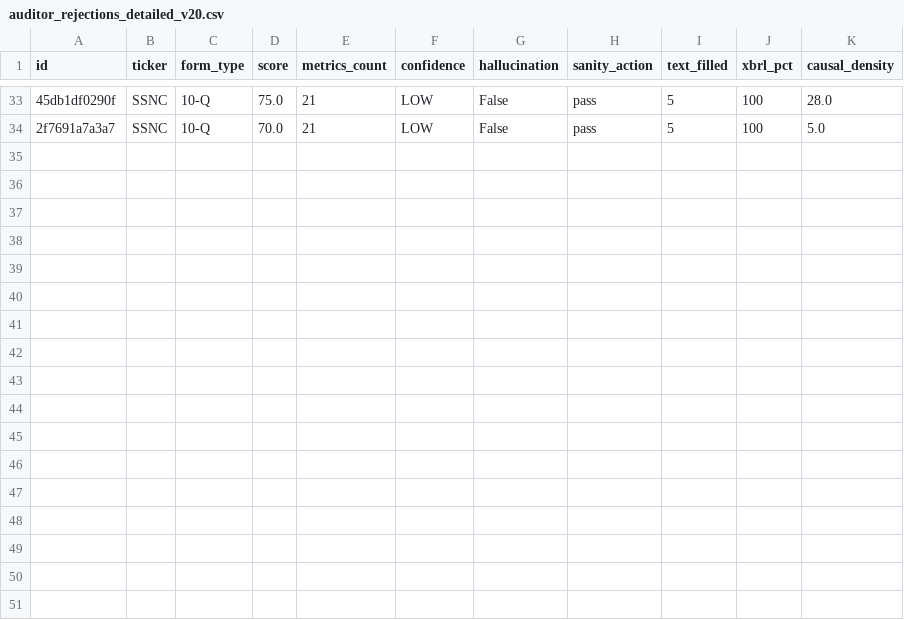
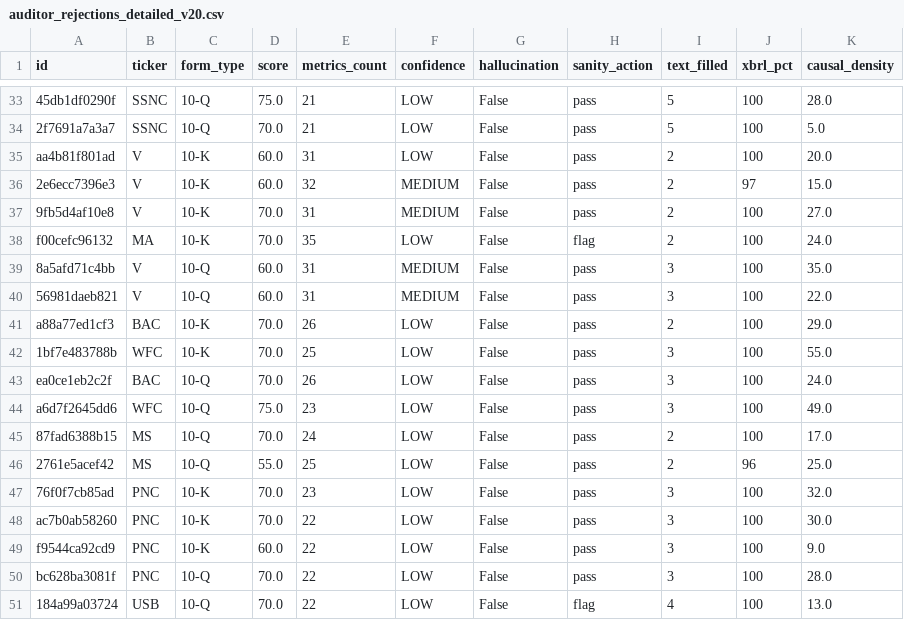
Before and after one commit to fcyber-labs/experiments, a CSV file: 01_finetuning/v20/01/auditor_rejections_detailed_v20.csv, drawn as a sheet; only a part is shown, gaps mark what is left out; the diff names each change by its address in the sheet, - before the commit and + after, or states it on an @@ line.

Commit message:
exelent 3th dataset of fine tuning, 4th running

```diff
--- a/01_finetuning/v20/01/auditor_rejections_detailed_v20.csv
+++ b/01_finetuning/v20/01/auditor_rejections_detailed_v20.csv
+row 35: aa4b81f801ad | V | 10-K | 60.0 | 31 | LOW | False | pass | 2 | 100 | 20.0
+row 36: 2e6ecc7396e3 | V | 10-K | 60.0 | 32 | MEDIUM | False | pass | 2 | 97 | 15.0
+row 37: 9fb5d4af10e8 | V | 10-K | 70.0 | 31 | MEDIUM | False | pass | 2 | 100 | 27.0
+row 38: f00cefc96132 | MA | 10-K | 70.0 | 35 | LOW | False | flag | 2 | 100 | 24.0
+row 39: 8a5afd71c4bb | V | 10-Q | 60.0 | 31 | MEDIUM | False | pass | 3 | 100 | 35.0
+row 40: 56981daeb821 | V | 10-Q | 60.0 | 31 | MEDIUM | False | pass | 3 | 100 | 22.0
+row 41: a88a77ed1cf3 | BAC | 10-K | 70.0 | 26 | LOW | False | pass | 2 | 100 | 29.0
+row 42: 1bf7e483788b | WFC | 10-K | 70.0 | 25 | LOW | False | pass | 3 | 100 | 55.0
+row 43: ea0ce1eb2c2f | BAC | 10-Q | 70.0 | 26 | LOW | False | pass | 3 | 100 | 24.0
+row 44: a6d7f2645dd6 | WFC | 10-Q | 75.0 | 23 | LOW | False | pass | 3 | 100 | 49.0
+row 45: 87fad6388b15 | MS | 10-Q | 70.0 | 24 | LOW | False | pass | 2 | 100 | 17.0
+row 46: 2761e5acef42 | MS | 10-Q | 55.0 | 25 | LOW | False | pass | 2 | 96 | 25.0
+row 47: 76f0f7cb85ad | PNC | 10-K | 70.0 | 23 | LOW | False | pass | 3 | 100 | 32.0
+row 48: ac7b0ab58260 | PNC | 10-K | 70.0 | 22 | LOW | False | pass | 3 | 100 | 30.0
+row 49: f9544ca92cd9 | PNC | 10-K | 60.0 | 22 | LOW | False | pass | 3 | 100 | 9.0
+row 50: bc628ba3081f | PNC | 10-Q | 70.0 | 22 | LOW | False | pass | 3 | 100 | 28.0
+row 51: 184a99a03724 | USB | 10-Q | 70.0 | 22 | LOW | False | flag | 4 | 100 | 13.0
```
Also changed, not shown: 19 other files.
